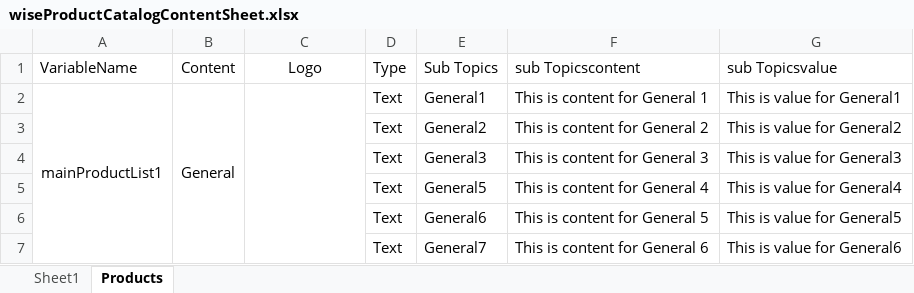
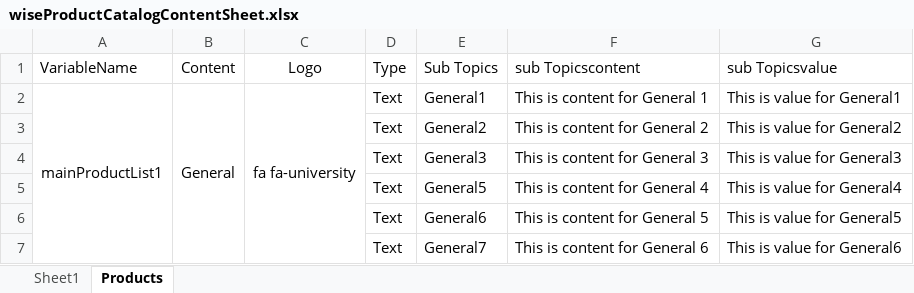
Before and after one commit to WisetechSourceProduct/AutomationProductCatalogue, an Excel workbook: wiseProductCatalog/static/required_documents/wiseProductCatalogContentSheet.xlsx, sheet Products, drawn as a sheet; only a part is shown; values as stored, in another font and other column widths than the file's, no borders; the diff names each change by its address in the sheet, - before the commit and + after, or states it on an @@ line.

Commit message:
excel update

```diff
--- a/wiseProductCatalog/static/required_documents/wiseProductCatalogContentSheet.xlsx (sheet Products)
+++ b/wiseProductCatalog/static/required_documents/wiseProductCatalogContentSheet.xlsx (sheet Products)
-C2 (Logo): (empty)
+C2 (Logo): fa fa-university
```
